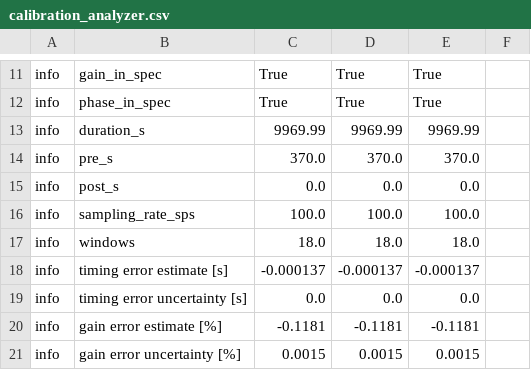
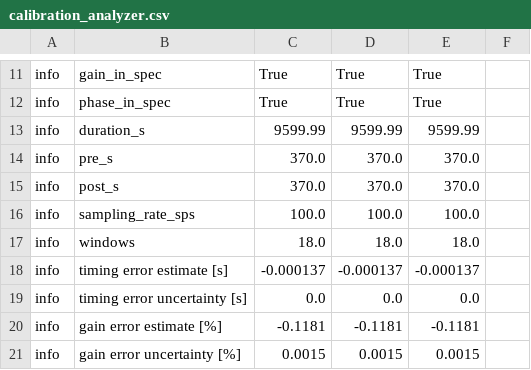
Before and after one commit to nackerley/calibration-analyzer, a CSV file: examples/PoleZeroFitting/Broadband/calibration_analyzer.csv, drawn as a sheet; only a part is shown, gaps mark what is left out.

Commit message:
Fixed error in checking of calibration end time.

```diff
--- a/examples/PoleZeroFitting/Broadband/calibration_analyzer.csv
+++ b/examples/PoleZeroFitting/Broadband/calibration_analyzer.csv
@@ -12,5 +12,5 @@ info,gain_in_spec,True,True,True,
 info,phase_in_spec,True,True,True,
-info,duration_s,9969.99,9969.99,9969.99,
+info,duration_s,9599.99,9599.99,9599.99,
 info,pre_s,370.0,370.0,370.0,
-info,post_s,0.0,0.0,0.0,
+info,post_s,370.0,370.0,370.0,
 info,sampling_rate_sps,100.0,100.0,100.0,
```
Also changed, not shown: 7 other files.
